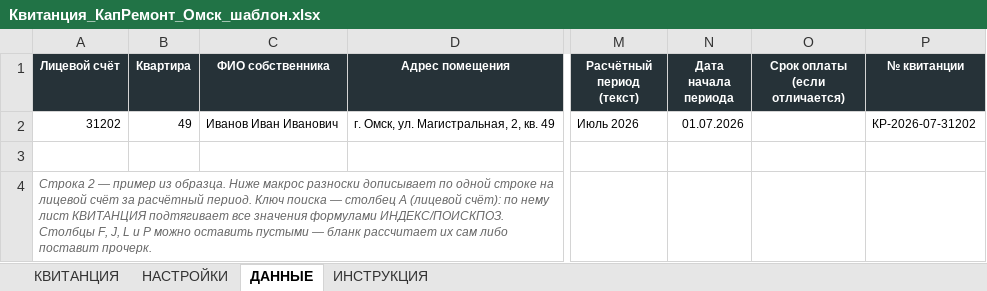
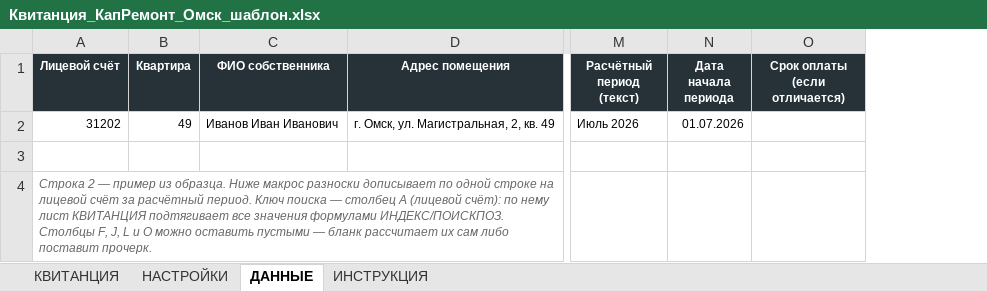
Before and after one commit to hobuchenie11-create/my-project, an Excel workbook: kapremont/output/Квитанция_КапРемонт_Омск_шаблон.xlsx, sheet ДАННЫЕ, drawn as a sheet; only a part is shown, gaps mark what is left out; values as stored, in another font and other column widths than the file's, no borders; the diff names each change by its address in the sheet, - before the commit and + after, or states it on an @@ line.

```diff
--- a/kapremont/output/Квитанция_КапРемонт_Омск_шаблон.xlsx (sheet ДАННЫЕ)
+++ b/kapremont/output/Квитанция_КапРемонт_Омск_шаблон.xlsx (sheet ДАННЫЕ)
-column P (№ квитанции), row 2: КР-2026-07-31202
-A4 (Лицевой счёт): …L и P можно оставить…
+A4 (Лицевой счёт): …L и O можно оставить…
```
Also changed, not shown: sheet КВИТАНЦИЯ, kapremont/output/Предпросмотр_цветной.xlsx, 5 other files.
